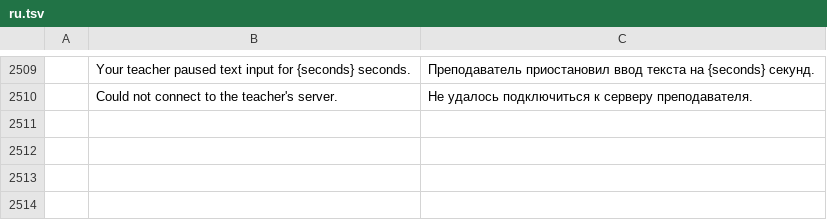
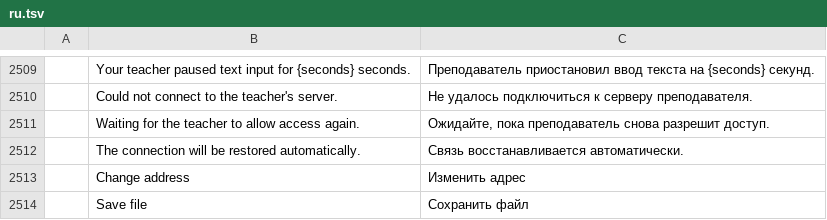
Before and after one commit to P0mid00r/wordcraft-for-students, a TSV file: crates/ui-egui/src/i18n/ru.tsv, drawn as a sheet; only a part is shown, gaps mark what is left out; the diff names each change by its address in the sheet, - before the commit and + after, or states it on an @@ line.

```diff
--- a/crates/ui-egui/src/i18n/ru.tsv
+++ b/crates/ui-egui/src/i18n/ru.tsv
+row 2511:  | Waiting for the teacher to allow access again. | Ожидайте, пока преподаватель снова разрешит доступ.
+row 2512:  | The connection will be restored automatically. | Связь восстанавливается автоматически.
+row 2513:  | Change address | Изменить адрес
+row 2514:  | Save file | Сохранить файл
```
Also changed, not shown: crates/ui-egui/src/i18n/bg.tsv, crates/ui-egui/src/i18n/cs.tsv, 30 other files.
